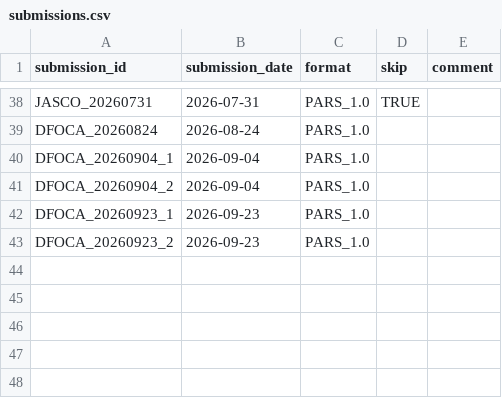
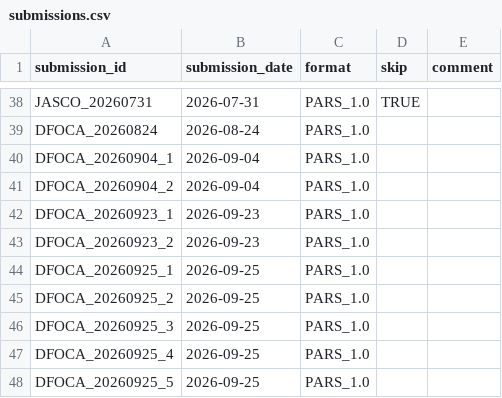
Before and after one commit to NEFSC/READ-PSB-PACM, a CSV file: r/data-raw/pars/submissions.csv, drawn as a sheet; only a part is shown, gaps mark what is left out; the diff names each change by its address in the sheet, - before the commit and + after, or states it on an @@ line.

Commit message:
pars: add DFOCA-20260923_1-5

```diff
--- a/r/data-raw/pars/submissions.csv
+++ b/r/data-raw/pars/submissions.csv
+row 44: DFOCA_20260925_1 | 2026-09-25 | PARS_1.0
+row 45: DFOCA_20260925_2 | 2026-09-25 | PARS_1.0
+row 46: DFOCA_20260925_3 | 2026-09-25 | PARS_1.0
+row 47: DFOCA_20260925_4 | 2026-09-25 | PARS_1.0
+row 48: DFOCA_20260925_5 | 2026-09-25 | PARS_1.0
```
Also changed, not shown: 7 other files.
